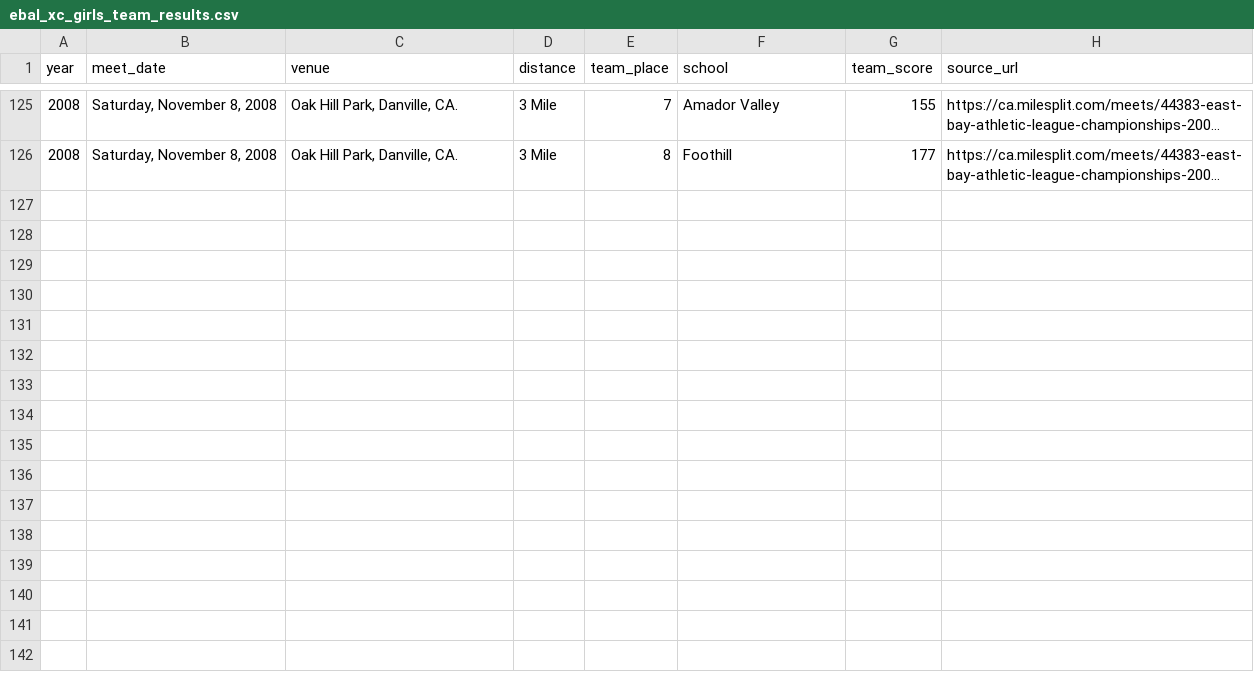
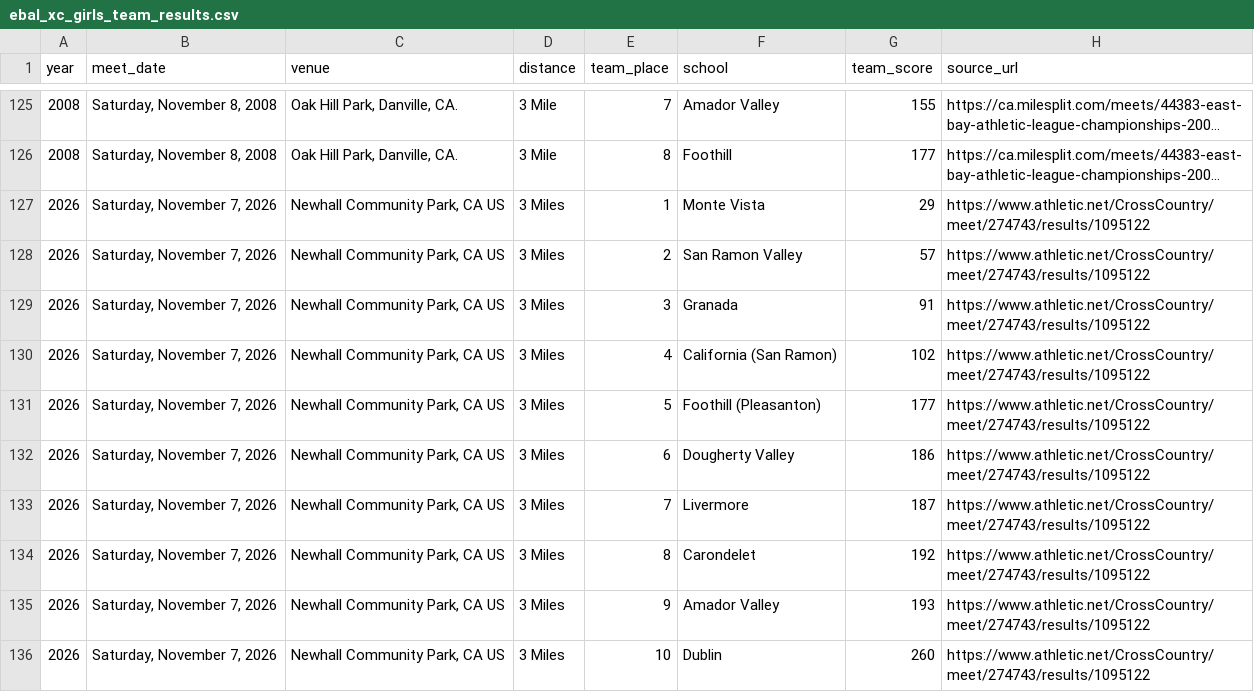
Before and after one commit to pwalesdi/ebal_xc, a CSV file: assets/data/ebal_xc_girls_team_results.csv, drawn as a sheet; only a part is shown, gaps mark what is left out; long unchanged cells end in …; the diff names each change by its address in the sheet, - before the commit and + after, or states it on an @@ line.

```diff
--- a/assets/data/ebal_xc_girls_team_results.csv
+++ b/assets/data/ebal_xc_girls_team_results.csv
+row 127: 2026 | Saturday, November 7, 2026 | Newhall Community Park, CA US | 3 Miles | 1 | Monte Vista | 29 | https://www.athletic.net/CrossCountry/meet/274743/results/1095122
+row 128: 2026 | Saturday, November 7, 2026 | Newhall Community Park, CA US | 3 Miles | 2 | San Ramon Valley | 57 | https://www.athletic.net/CrossCountry/meet/274743/results/1095122
+row 129: 2026 | Saturday, November 7, 2026 | Newhall Community Park, CA US | 3 Miles | 3 | Granada | 91 | https://www.athletic.net/CrossCountry/meet/274743/results/1095122
+row 130: 2026 | Saturday, November 7, 2026 | Newhall Community Park, CA US | 3 Miles | 4 | California (San Ramon) | 102 | https://www.athletic.net/CrossCountry/meet/274743/results/1095122
+row 131: 2026 | Saturday, November 7, 2026 | Newhall Community Park, CA US | 3 Miles | 5 | Foothill (Pleasanton) | 177 | https://www.athletic.net/CrossCountry/meet/274743/results/1095122
+row 132: 2026 | Saturday, November 7, 2026 | Newhall Community Park, CA US | 3 Miles | 6 | Dougherty Valley | 186 | https://www.athletic.net/CrossCountry/meet/274743/results/1095122
+row 133: 2026 | Saturday, November 7, 2026 | Newhall Community Park, CA US | 3 Miles | 7 | Livermore | 187 | https://www.athletic.net/CrossCountry/meet/274743/results/1095122
+row 134: 2026 | Saturday, November 7, 2026 | Newhall Community Park, CA US | 3 Miles | 8 | Carondelet | 192 | https://www.athletic.net/CrossCountry/meet/274743/results/1095122
+row 135: 2026 | Saturday, November 7, 2026 | Newhall Community Park, CA US | 3 Miles | 9 | Amador Valley | 193 | https://www.athletic.net/CrossCountry/meet/274743/results/1095122
+row 136: 2026 | Saturday, November 7, 2026 | Newhall Community Park, CA US | 3 Miles | 10 | Dublin | 260 | https://www.athletic.net/CrossCountry/meet/274743/results/1095122
```
Also changed, not shown: assets/data/ebal_xc_boys_team_results.csv, assets/data/ebal_xc_boys_top21.csv, 6 other files.
